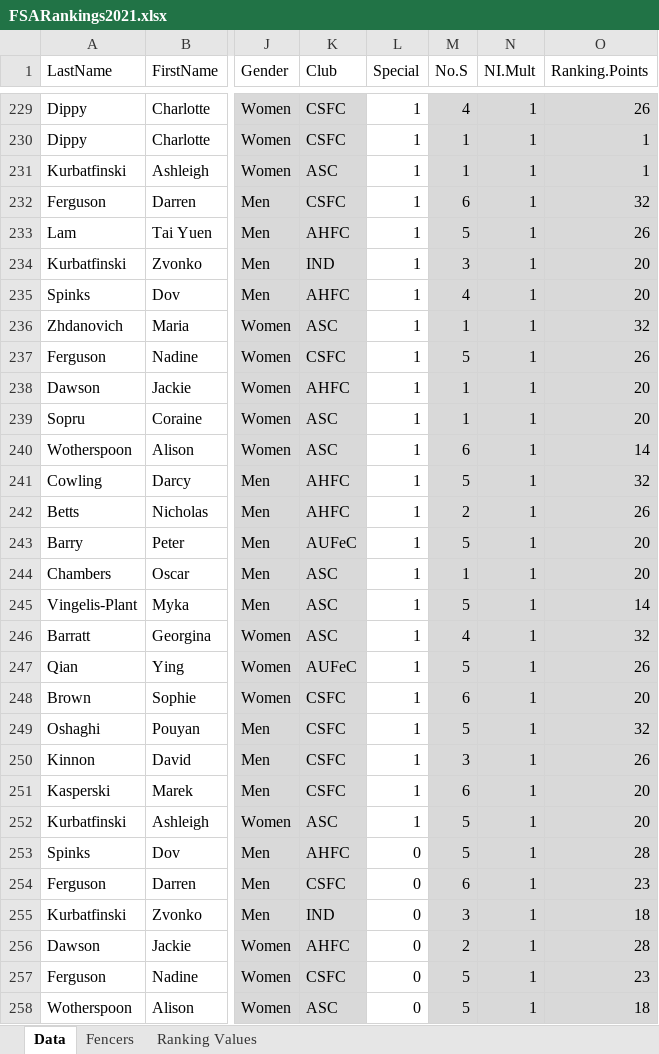
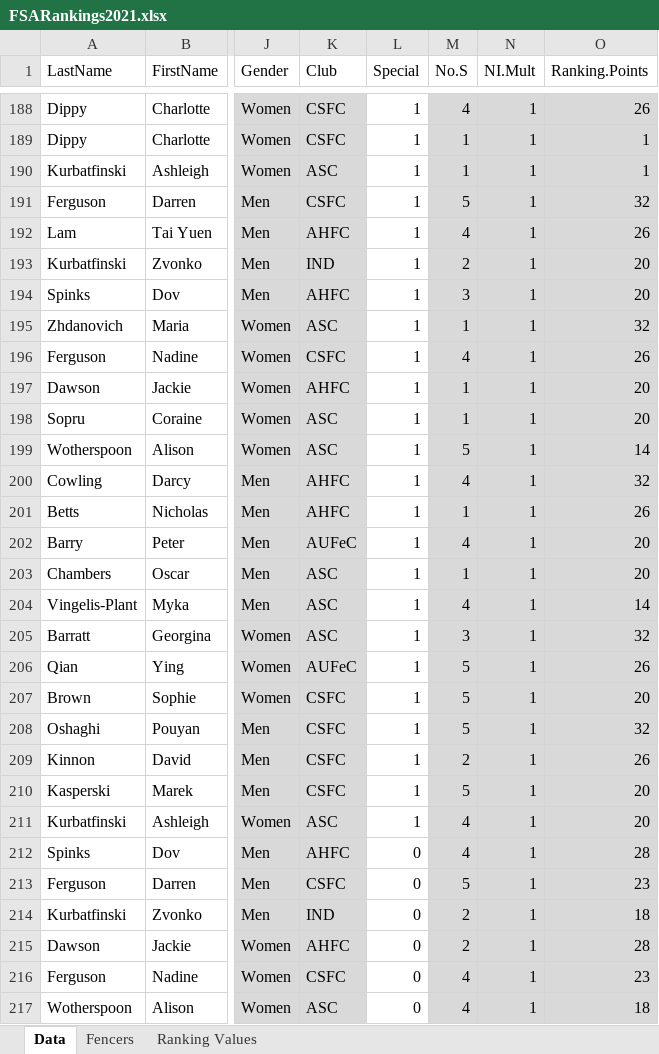
Before and after one commit to stuartmarshall87/FencingSAResults2, an Excel workbook: 2021/FSARankings2021.xlsx, sheet Data, drawn as a sheet; only a part is shown, gaps mark what is left out; values as stored, in another font and other column widths than the file's, no borders; table styles not drawn; addresses are those after the commit; the diff covers the shown part only; the diff names each change by its address in the sheet, - before the commit and + after, or states it on an @@ line.

```diff
--- a/2021/FSARankings2021.xlsx (sheet Data)
+++ b/2021/FSARankings2021.xlsx (sheet Data)
-M191 (No.S): 6
+M191 (No.S): 5
-M192 (No.S): 5
+M192 (No.S): 4
-M193 (No.S): 3
+M193 (No.S): 2
-M194 (No.S): 4
+M194 (No.S): 3
-M196 (No.S): 5
+M196 (No.S): 4
-M199 (No.S): 6
+M199 (No.S): 5
-M200 (No.S): 5
+M200 (No.S): 4
-M201 (No.S): 2
+M201 (No.S): 1
-M202 (No.S): 5
+M202 (No.S): 4
-M204 (No.S): 5
+M204 (No.S): 4
-M205 (No.S): 4
+M205 (No.S): 3
-M207 (No.S): 6
+M207 (No.S): 5
-M209 (No.S): 3
+M209 (No.S): 2
-M210 (No.S): 6
+M210 (No.S): 5
-M211:M212 (No.S): 5
+M211:M212 (No.S): 4
-M213 (No.S): 6
+M213 (No.S): 5
-M214 (No.S): 3
+M214 (No.S): 2
-M216:M217 (No.S): 5
+M216:M217 (No.S): 4
```
Also changed, not shown: 41 removed rows and 119 edited cells elsewhere in this sheet, sheet Fencers, formulas that keep their value, 1 other file.
